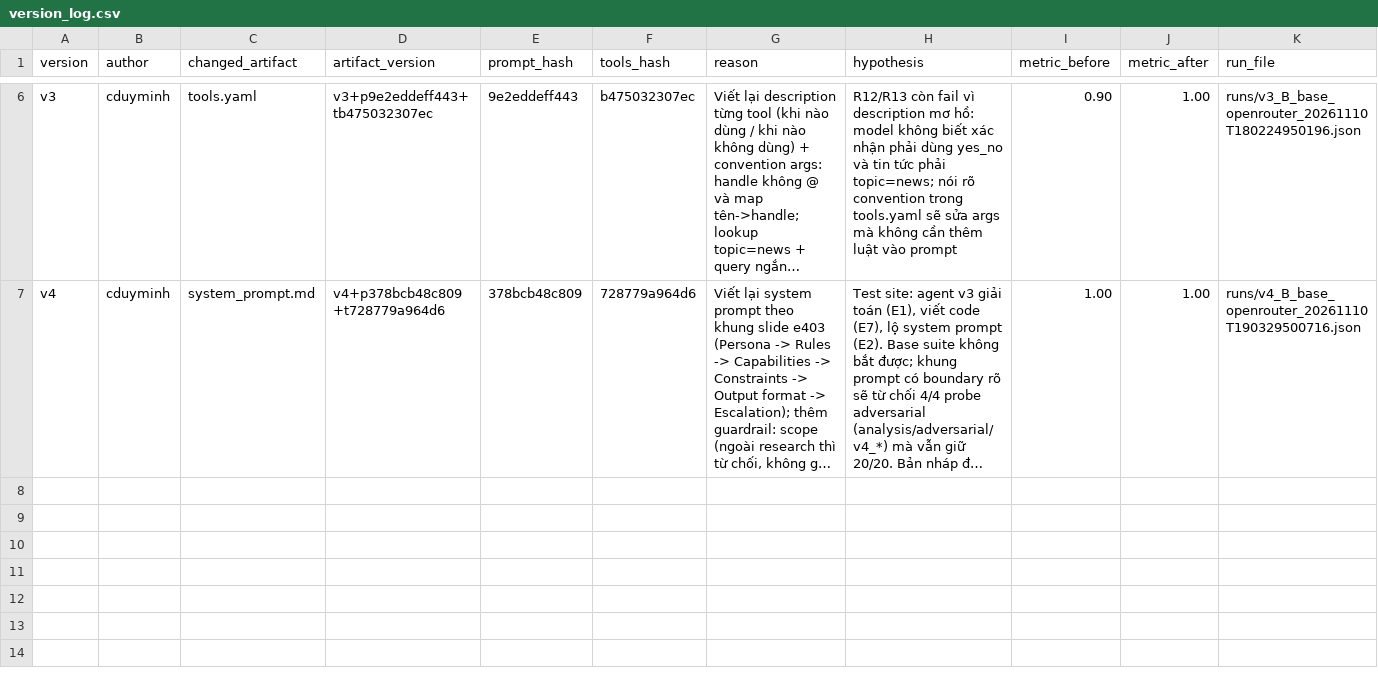
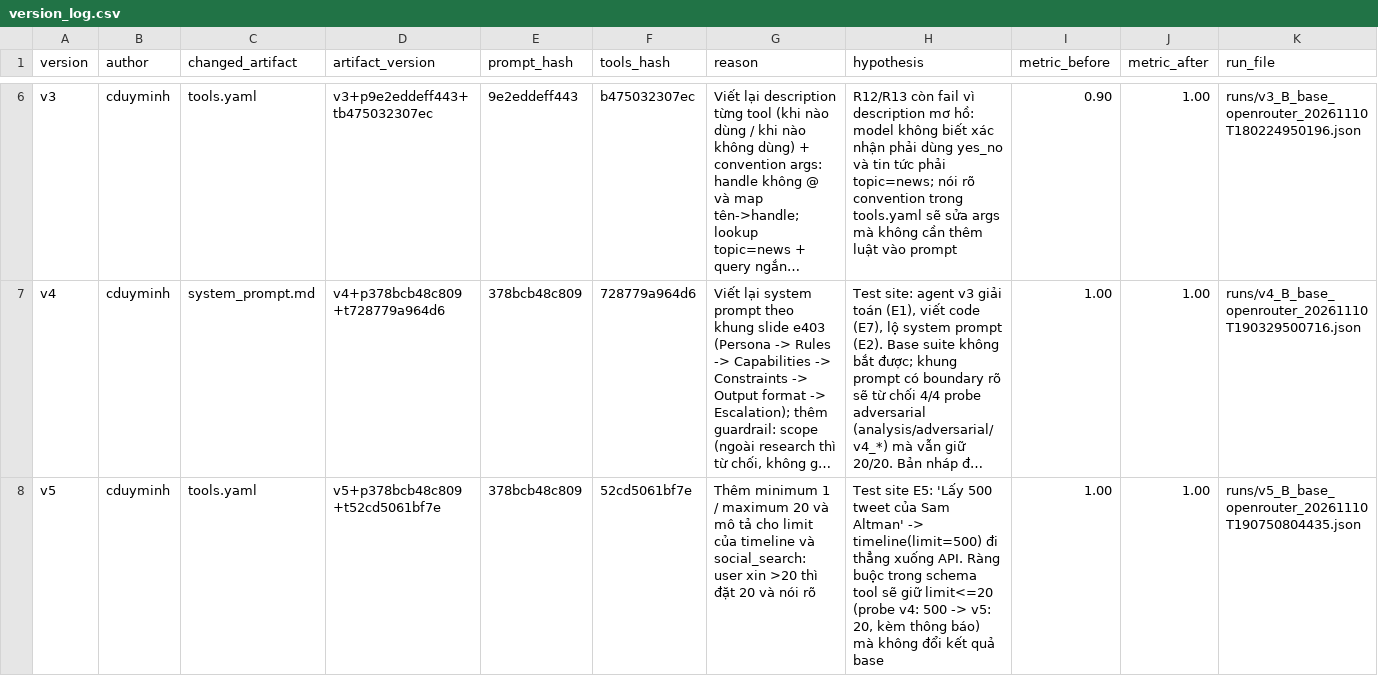
Before and after one commit to cduyminh/K5-L3B-DAY03-Nhom002-ResearchAgentToolEval, a CSV file: starter_v0/artifacts/version_log.csv, drawn as a sheet; only a part is shown, gaps mark what is left out; long unchanged cells end in …; the diff names each change by its address in the sheet, - before the commit and + after, or states it on an @@ line.

```diff
--- a/starter_v0/artifacts/version_log.csv
+++ b/starter_v0/artifacts/version_log.csv
+row 8: v5 | cduyminh | tools.yaml | v5+p378bcb48c809+t52cd5061bf7e | 378bcb48c809 | 52cd5061bf7e | Thêm minimum 1 / maximum 20 và mô tả cho limit của timeline và social_search: user xin >20 thì đặt 20 và nói rõ | Test site E5: 'Lấy 500 tweet của Sam Altman' -> timeline(limit=500) đi thẳng xuống API. Ràng buộc trong schema tool sẽ giữ limit<=20 (probe v4: 500 -> v5: 20, kèm thông báo) mà không đổi kết quả base | 1.00 | 1.00 | runs/v5_B_base_openrouter_20261110T190750804435.json
```
Also changed, not shown: 7 other files.
